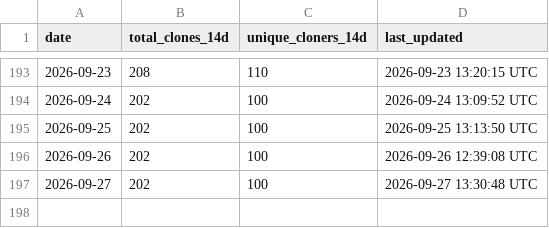
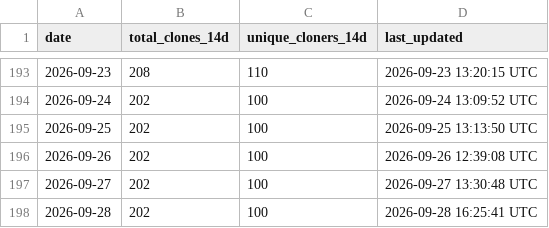
Before and after one commit to robotmcp/robotmcp_server, a CSV file: .metrics/rolling_14d_clone_metrics.csv, drawn as a sheet; only a part is shown, gaps mark what is left out; the diff names each change by its address in the sheet, - before the commit and + after, or states it on an @@ line.

```diff
--- a/.metrics/rolling_14d_clone_metrics.csv
+++ b/.metrics/rolling_14d_clone_metrics.csv
+row 198: 2026-09-28 | 202 | 100 | 2026-09-28 16:25:41 UTC
```
Also changed, not shown: .metrics/daily_clone_metrics.csv.
